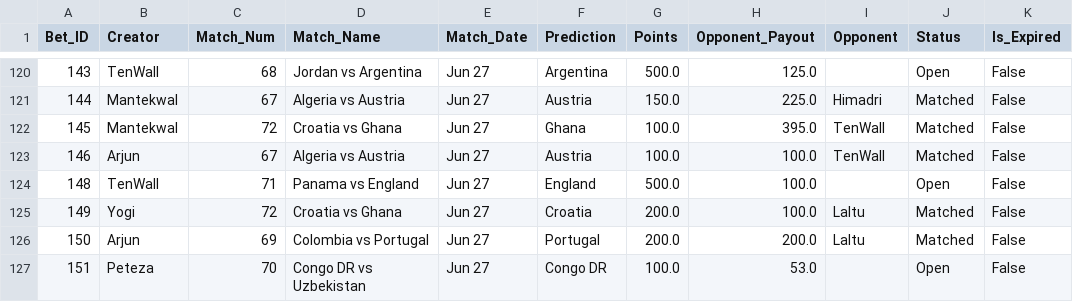
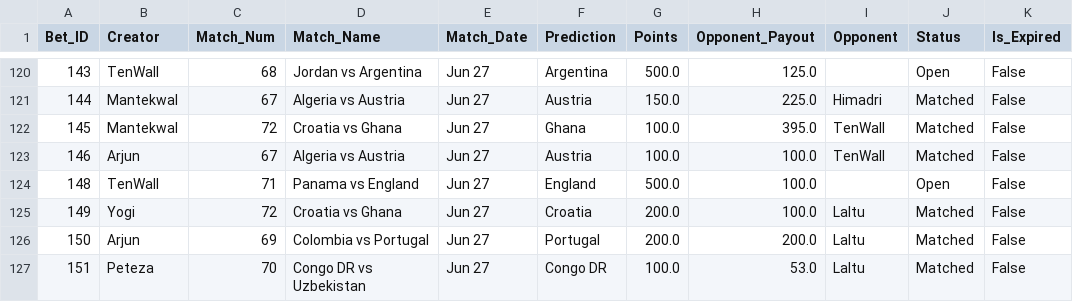
Before and after one commit to fitn40/Fitn40, a CSV file: data.csv, drawn as a sheet; only a part is shown, gaps mark what is left out.

Commit message:
🔄 Live Bets Auto-Sync

```diff
--- a/data.csv
+++ b/data.csv
@@ -126,2 +126,2 @@ Bet_ID,Creator,Match_Num,Match_Name,Match_Date,Prediction,Points,Opponent_Payout
 150,Arjun,69,Colombia vs Portugal,Jun 27,Portugal,200.0,200.0,Laltu,Matched,False
-151,Peteza,70,Congo DR vs Uzbekistan,Jun 27,Congo DR,100.0,53.0,,Open,False
+151,Peteza,70,Congo DR vs Uzbekistan,Jun 27,Congo DR,100.0,53.0,Laltu,Matched,False
```
